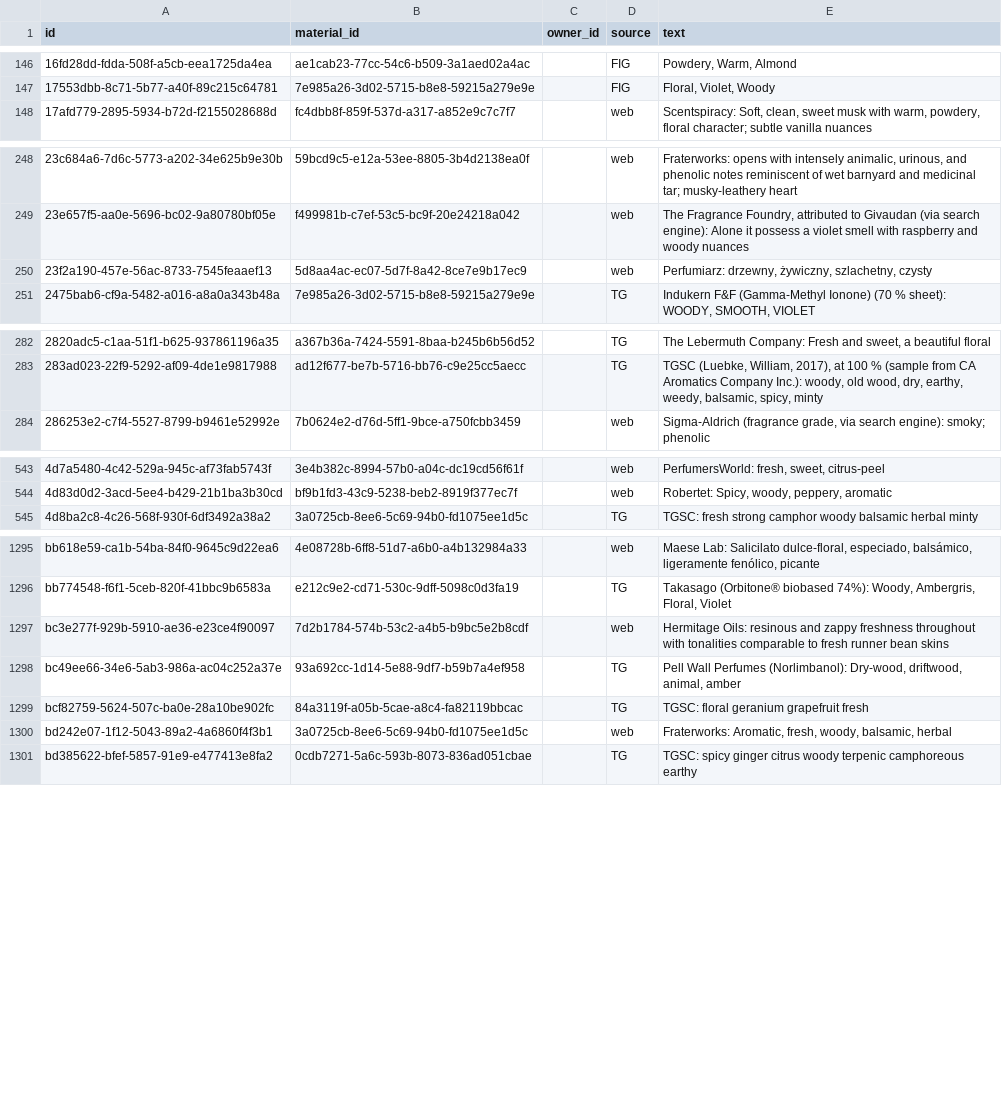
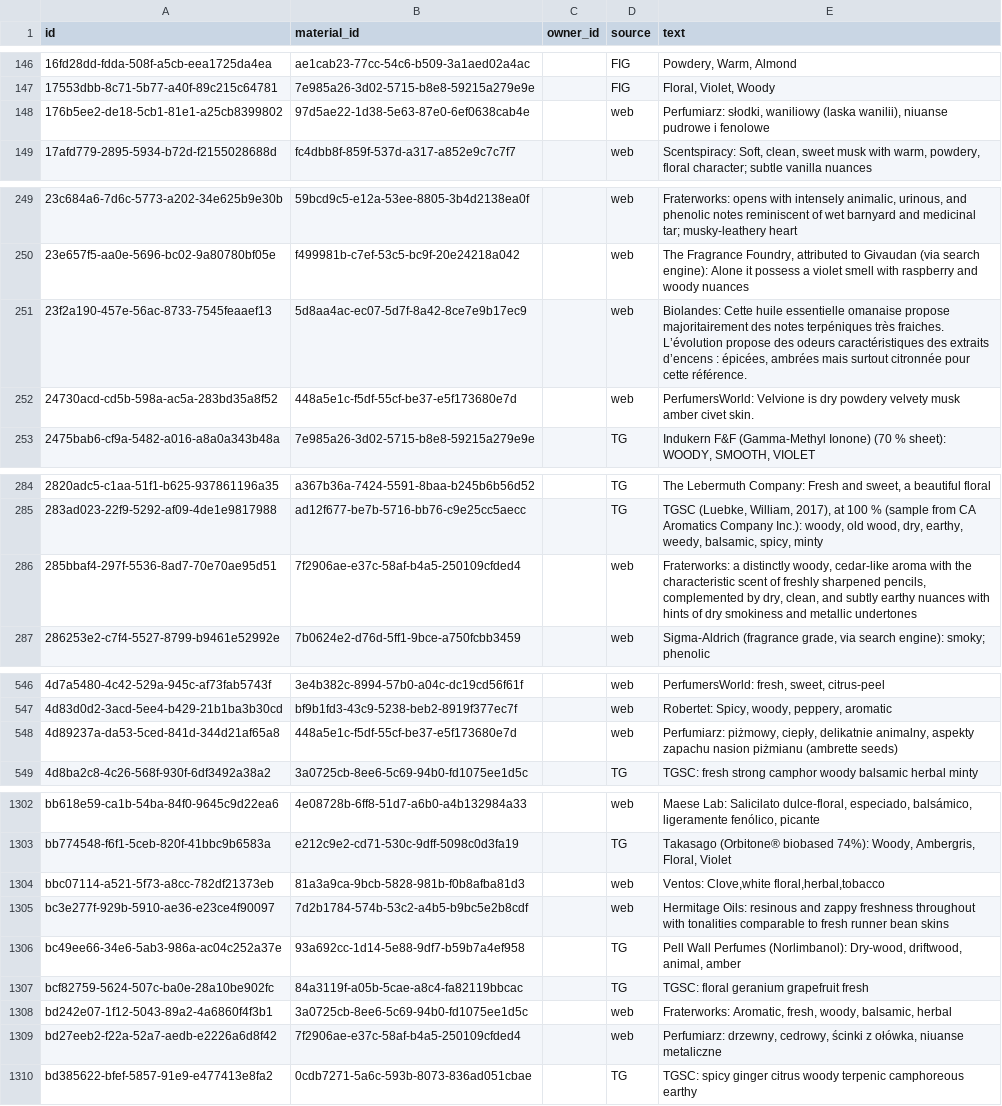
Before and after one commit to smortenax/perfumeria-app, a CSV file: migracion-v3/tandas/60-info-altas-18-nov/material_descriptors.csv, drawn as a sheet; only a part is shown, gaps mark what is left out; the diff covers the shown part only.

```diff
--- a/migracion-v3/tandas/60-info-altas-18-nov/material_descriptors.csv
+++ b/migracion-v3/tandas/60-info-altas-18-nov/material_descriptors.csv
@@ -147,2 +147,3 @@ id,material_id,owner_id,source,text
 17553dbb-8c71-5b77-a40f-89c215c64781,7e985a26-3d02-5715-b8e8-59215a279e9e,,FIG,"Floral, Violet, Woody"
+176b5ee2-de18-5cb1-81e1-a25cb8399802,97d5ae22-1d38-5e63-87e0-6ef0638cab4e,,web,"Perfumiarz: słodki, waniliowy (laska wanilii), niuanse pudrowe i fenolowe"
 17afd779-2895-5934-b72d-f2155028688d,fc4dbb8f-859f-537d-a317-a852e9c7c7f7,,web,"Scentspiracy: Soft, clean, sweet musk with warm, powdery, floral character; subtle vanilla nuances"
@@ -249,3 +250,4 @@ id,material_id,owner_id,source,text
 23e657f5-aa0e-5696-bc02-9a80780bf05e,f499981b-c7ef-53c5-bc9f-20e24218a042,,web,"The Fragrance Foundry, attributed to Givaudan (via search engine): Alone it possess a violet smell with raspberry and woody nuances"
-23f2a190-457e-56ac-8733-7545feaaef13,5d8aa4ac-ec07-5d7f-8a42-8ce7e9b17ec9,,web,"Perfumiarz: drzewny, żywiczny, szlachetny, czysty"
+23f2a190-457e-56ac-8733-7545feaaef13,5d8aa4ac-ec07-5d7f-8a42-8ce7e9b17ec9,,web,"Biolandes: Cette huile essentielle omanaise propose majoritairement des notes terpéniques très fraiches. L’évolution propose des odeurs caractéristiques des extraits d’encens : épicées, ambrées mais surtout citronnée pour cette référence."
+24730acd-cd5b-598a-ac5a-283bd35a8f52,448a5e1c-f5df-55cf-be37-e5f173680e7d,,web,PerfumersWorld: Velvione is dry powdery velvety musk amber civet skin.
 2475bab6-cf9a-5482-a016-a8a0a343b48a,7e985a26-3d02-5715-b8e8-59215a279e9e,,TG,"Indukern F&F (Gamma-Methyl Ionone) (70 % sheet): WOODY, SMOOTH, VIOLET"
@@ -283,2 +285,3 @@ id,material_id,owner_id,source,text
 283ad023-22f9-5292-af09-4de1e9817988,ad12f677-be7b-5716-bb76-c9e25cc5aecc,,TG,"TGSC (Luebke, William, 2017), at 100 % (sample from CA Aromatics Company Inc.): woody, old wood, dry, earthy, weedy, balsamic, spicy, minty"
+285bbaf4-297f-5536-8ad7-70e70ae95d51,7f2906ae-e37c-58af-b4a5-250109cfded4,,web,"Fraterworks: a distinctly woody, cedar-like aroma with the characteristic scent of freshly sharpened pencils, complemented by dry, clean, and subtly earthy nuances with hints of dry smokiness and metallic undertones"
 286253e2-c7f4-5527-8799-b9461e52992e,7b0624e2-d76d-5ff1-9bce-a750fcbb3459,,web,"Sigma-Aldrich (fragrance grade, via search engine): smoky; phenolic"
@@ -544,2 +547,3 @@ id,material_id,owner_id,source,text
 4d83d0d2-3acd-5ee4-b429-21b1ba3b30cd,bf9b1fd3-43c9-5238-beb2-8919f377ec7f,,web,"Robertet: Spicy, woody, peppery, aromatic"
+4d89237a-da53-5ced-841d-344d21af65a8,448a5e1c-f5df-55cf-be37-e5f173680e7d,,web,"Perfumiarz: piżmowy, ciepły, delikatnie animalny, aspekty zapachu nasion piżmianu (ambrette seeds)"
 4d8ba2c8-4c26-568f-930f-6df3492a38a2,3a0725cb-8ee6-5c69-94b0-fd1075ee1d5c,,TG,TGSC: fresh strong camphor woody balsamic herbal minty
@@ -1296,2 +1303,3 @@ bb618e59-ca1b-54ba-84f0-9645c9d22ea6,4e08728b-6ff8-51d7-a6b0-a4b132984a33,,web,"
 bb774548-f6f1-5ceb-820f-41bbc9b6583a,e212c9e2-cd71-530c-9dff-5098c0d3fa19,,TG,"Takasago (Orbitone® biobased 74%): Woody, Ambergris, Floral, Violet"
+bbc07114-a521-5f73-a8cc-782df21373eb,81a3a9ca-9bcb-5828-981b-f0b8afba81d3,,web,"Ventos: Clove,white floral,herbal,tobacco"
 bc3e277f-929b-5910-ae36-e23ce4f90097,7d2b1784-574b-53c2-a4b5-b9bc5e2b8cdf,,web,Hermitage Oils: resinous and zappy freshness throughout with tonalities comparable to fresh runner bean skins
@@ -1300,2 +1308,3 @@ bcf82759-5624-507c-ba0e-28a10be902fc,84a3119f-a05b-5cae-a8c4-fa82119bbcac,,TG,TG
 bd242e07-1f12-5043-89a2-4a6860f4f3b1,3a0725cb-8ee6-5c69-94b0-fd1075ee1d5c,,web,"Fraterworks: Aromatic, fresh, woody, balsamic, herbal"
+bd27eeb2-f22a-52a7-aedb-e2226a6d8f42,7f2906ae-e37c-58af-b4a5-250109cfded4,,web,"Perfumiarz: drzewny, cedrowy, ścinki z ołówka, niuanse metaliczne"
 bd385622-bfef-5857-91e9-e477413e8fa2,0cdb7271-5a6c-593b-8073-836ad051cbae,,TG,TGSC: spicy ginger citrus woody terpenic camphoreous earthy
```
Also changed, not shown: 7 added rows and 7 edited cells elsewhere in this file, migracion-v3/web/info-18-nov/propuesta-60.csv, 4 other files.
